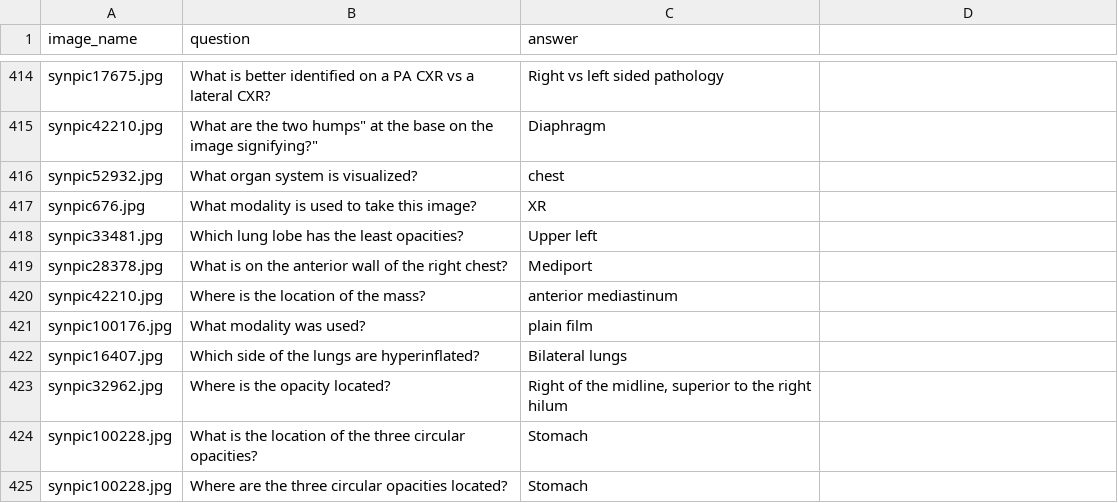
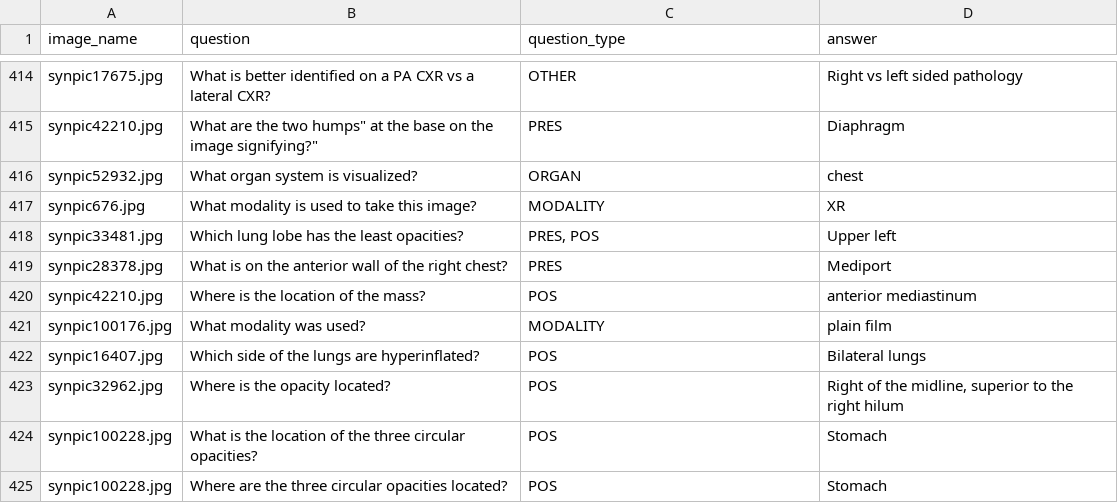
Before and after one commit to Nana2929/Medical-VQA, a CSV file: XrayOpenAnswer.csv, drawn as a sheet; only a part is shown, gaps mark what is left out; the diff covers the shown part only; the diff names each change by its address in the sheet, - before the commit and + after, or states it on an @@ line.

```diff
--- a/XrayOpenAnswer.csv
+++ b/XrayOpenAnswer.csv
-C1: answer
+C1: question_type
-D1: (empty)
+D1: answer
-C414 (question_type): Right vs left sided pathology
+C414 (question_type): OTHER
-D414 (answer): (empty)
+D414 (answer): Right vs left sided pathology
-C415 (question_type): Diaphragm
+C415 (question_type): PRES
-D415 (answer): (empty)
+D415 (answer): Diaphragm
-C416 (question_type): chest
+C416 (question_type): ORGAN
-D416 (answer): (empty)
+D416 (answer): chest
-C417 (question_type): XR
+C417 (question_type): MODALITY
-D417 (answer): (empty)
+D417 (answer): XR
-C418 (question_type): Upper left
+C418 (question_type): PRES, POS
-D418 (answer): (empty)
+D418 (answer): Upper left
-C419 (question_type): Mediport
+C419 (question_type): PRES
-D419 (answer): (empty)
+D419 (answer): Mediport
-C420 (question_type): anterior mediastinum
+C420 (question_type): POS
-D420 (answer): (empty)
+D420 (answer): anterior mediastinum
-C421 (question_type): plain film
+C421 (question_type): MODALITY
-D421 (answer): (empty)
+D421 (answer): plain film
-C422 (question_type): Bilateral lungs
+C422 (question_type): POS
-D422 (answer): (empty)
+D422 (answer): Bilateral lungs
-C423 (question_type): Right of the midline, superior to the right hilum
+C423 (question_type): POS
-D423 (answer): (empty)
+D423 (answer): Right of the midline, superior to the right hilum
-C424:C425 (question_type): Stomach
+C424:C425 (question_type): POS
-D424:D425 (answer): (empty)
+D424:D425 (answer): Stomach
```
Also changed, not shown: 92 edited cells elsewhere in this file, XrayClosedAnswer.csv, XrayTest.csv, 1 other file.
